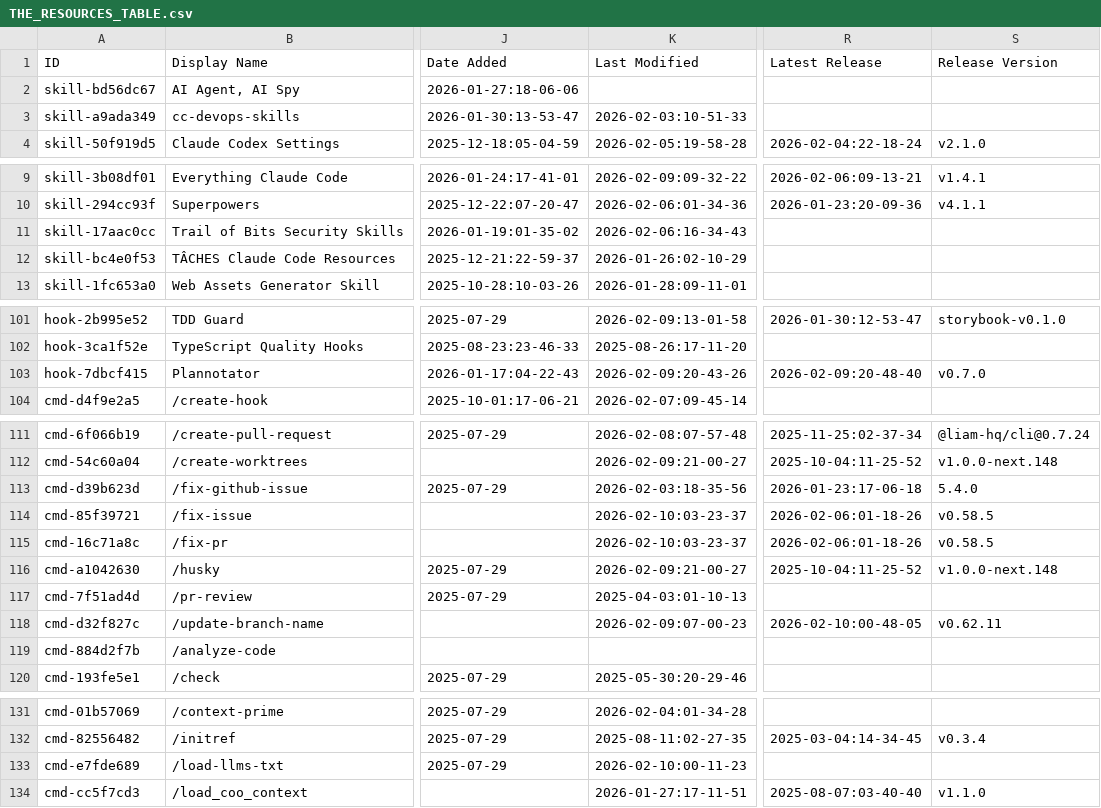
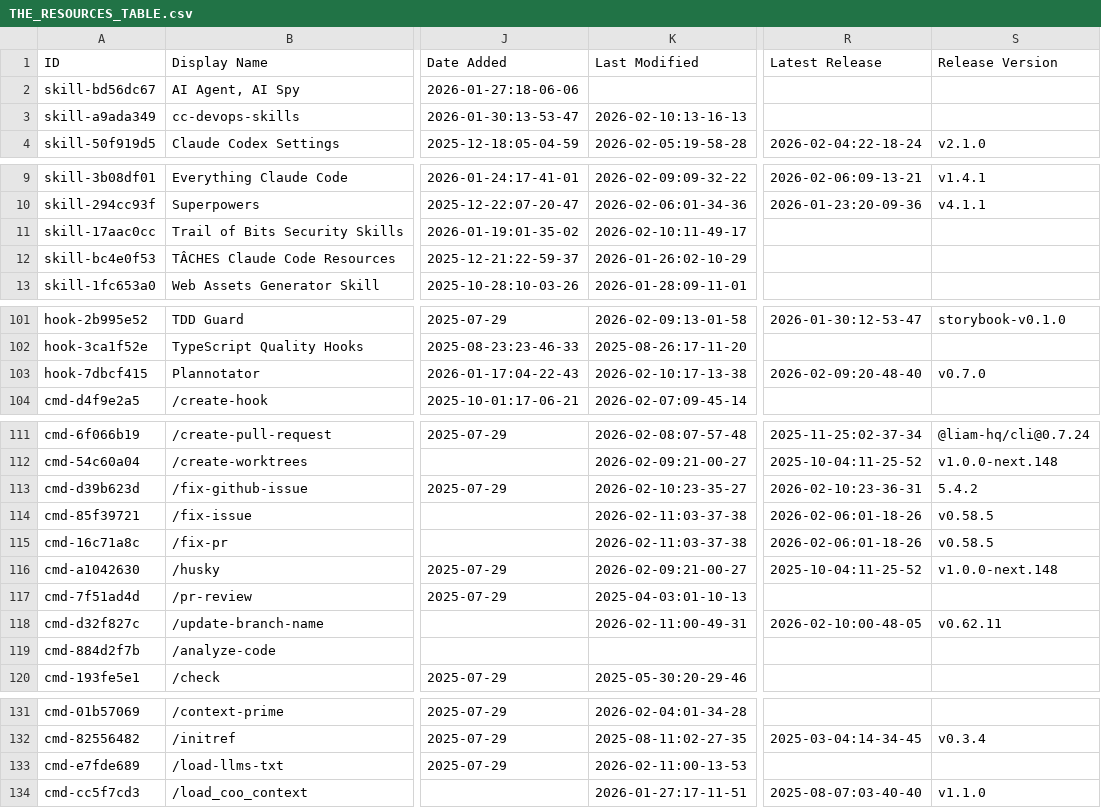
Before and after one commit to bobitluo/awesome-claude-code, a CSV file: THE_RESOURCES_TABLE.csv, drawn as a sheet; only a part is shown, gaps mark what is left out; the diff covers the shown part only; the diff names each change by its address in the sheet, - before the commit and + after, or states it on an @@ line.

```diff
--- a/THE_RESOURCES_TABLE.csv
+++ b/THE_RESOURCES_TABLE.csv
-K3 (Last Modified): 2026-02-03:10-51-33
+K3 (Last Modified): 2026-02-10:13-16-13
-K11 (Last Modified): 2026-02-06:16-34-43
+K11 (Last Modified): 2026-02-10:11-49-17
-K103 (Last Modified): 2026-02-09:20-43-26
+K103 (Last Modified): 2026-02-10:17-13-38
-K113 (Last Modified): 2026-02-03:18-35-56
+K113 (Last Modified): 2026-02-10:23-35-27
-R113 (Latest Release): 2026-01-23:17-06-18
+R113 (Latest Release): 2026-02-10:23-36-31
-S113 (Release Version): 5.4.0
+S113 (Release Version): 5.4.2
-K114:K115 (Last Modified): 2026-02-10:03-23-37
+K114:K115 (Last Modified): 2026-02-11:03-37-38
-K118 (Last Modified): 2026-02-09:07-00-23
+K118 (Last Modified): 2026-02-11:00-49-31
-K133 (Last Modified): 2026-02-10:00-11-23
+K133 (Last Modified): 2026-02-11:00-13-53
```
Also changed, not shown: 29 edited cells elsewhere in this file.
